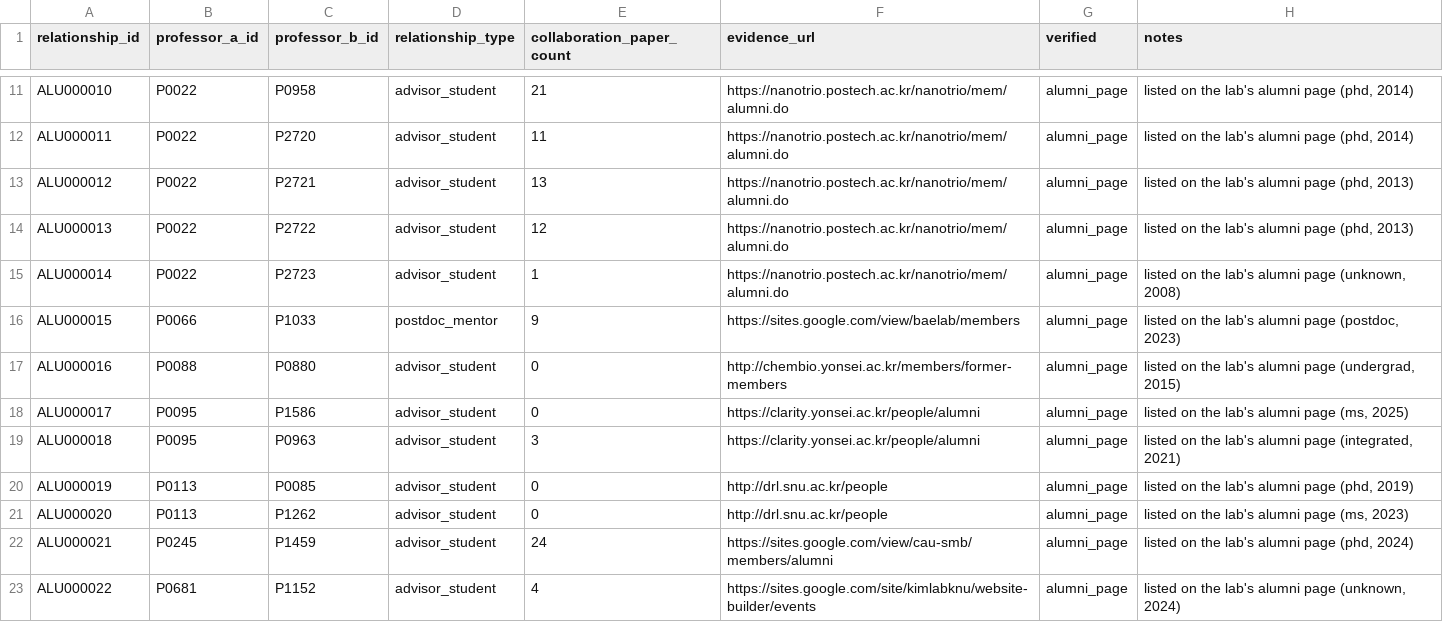
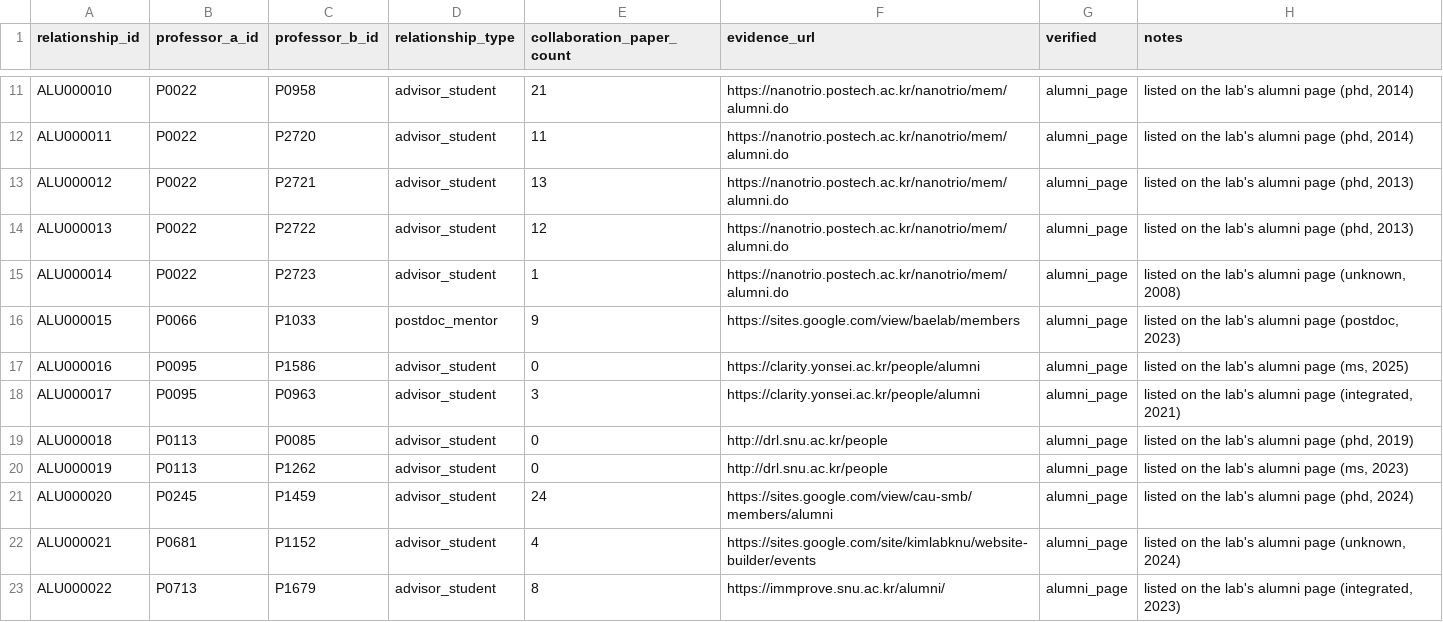
Before and after one commit to hyungjin1213-collab/about_bio, a CSV file: 0. korea bio map/output/relationships_alumni.csv, drawn as a sheet; only a part is shown, gaps mark what is left out; the diff covers the shown part only.

```diff
--- a/0. korea bio map/output/relationships_alumni.csv
+++ b/0. korea bio map/output/relationships_alumni.csv
@@ -16,8 +16,8 @@ ALU000014,P0022,P2723,advisor_student,1,https://nanotrio.postech.ac.kr/nanotrio/
 ALU000015,P0066,P1033,postdoc_mentor,9,https://sites.google.com/view/baelab/members,alumni_page,"listed on the lab's alumni page (postdoc, 2023)"
-ALU000016,P0088,P0880,advisor_student,0,http://chembio.yonsei.ac.kr/members/former-members,alumni_page,"listed on the lab's alumni page (undergrad, 2015)"
-ALU000017,P0095,P1586,advisor_student,0,https://clarity.yonsei.ac.kr/people/alumni,alumni_page,"listed on the lab's alumni page (ms, 2025)"
-ALU000018,P0095,P0963,advisor_student,3,https://clarity.yonsei.ac.kr/people/alumni,alumni_page,"listed on the lab's alumni page (integrated, 2021)"
-ALU000019,P0113,P0085,advisor_student,0,http://drl.snu.ac.kr/people,alumni_page,"listed on the lab's alumni page (phd, 2019)"
-ALU000020,P0113,P1262,advisor_student,0,http://drl.snu.ac.kr/people,alumni_page,"listed on the lab's alumni page (ms, 2023)"
-ALU000021,P0245,P1459,advisor_student,24,https://sites.google.com/view/cau-smb/members/alumni,alumni_page,"listed on the lab's alumni page (phd, 2024)"
-ALU000022,P0681,P1152,advisor_student,4,https://sites.google.com/site/kimlabknu/website-builder/events,alumni_page,"listed on the lab's alumni page (unknown, 2024)"
+ALU000016,P0095,P1586,advisor_student,0,https://clarity.yonsei.ac.kr/people/alumni,alumni_page,"listed on the lab's alumni page (ms, 2025)"
+ALU000017,P0095,P0963,advisor_student,3,https://clarity.yonsei.ac.kr/people/alumni,alumni_page,"listed on the lab's alumni page (integrated, 2021)"
+ALU000018,P0113,P0085,advisor_student,0,http://drl.snu.ac.kr/people,alumni_page,"listed on the lab's alumni page (phd, 2019)"
+ALU000019,P0113,P1262,advisor_student,0,http://drl.snu.ac.kr/people,alumni_page,"listed on the lab's alumni page (ms, 2023)"
+ALU000020,P0245,P1459,advisor_student,24,https://sites.google.com/view/cau-smb/members/alumni,alumni_page,"listed on the lab's alumni page (phd, 2024)"
+ALU000021,P0681,P1152,advisor_student,4,https://sites.google.com/site/kimlabknu/website-builder/events,alumni_page,"listed on the lab's alumni page (unknown, 2024)"
+ALU000022,P0713,P1679,advisor_student,8,https://immprove.snu.ac.kr/alumni/,alumni_page,"listed on the lab's alumni page (integrated, 2023)"
```
Also changed, not shown: 1 removed row and 114 edited cells elsewhere in this file, 0. korea bio map/data/lab_sites.csv, 0. korea bio map/output/lab_alumni_summary.csv, 3 other files.
